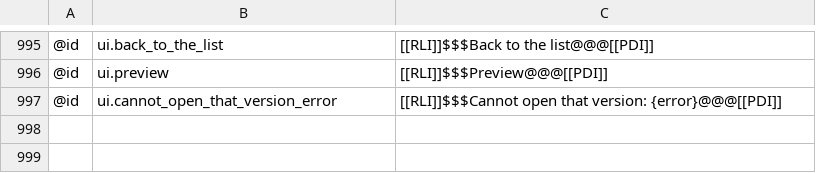
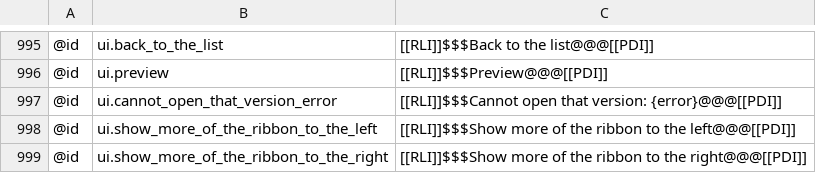
Before and after one commit to AlienTechSoftware/notecraft, a TSV file: i18n/ar-XB.tsv, drawn as a sheet; only a part is shown, gaps mark what is left out.

```diff
--- a/i18n/ar-XB.tsv
+++ b/i18n/ar-XB.tsv
@@ -997 +997,3 @@
 @id	ui.cannot_open_that_version_error	[[RLI]]$$$Cannot open that version: {error}@@@[[PDI]]
+@id	ui.show_more_of_the_ribbon_to_the_left	[[RLI]]$$$Show more of the ribbon to the left@@@[[PDI]]
+@id	ui.show_more_of_the_ribbon_to_the_right	[[RLI]]$$$Show more of the ribbon to the right@@@[[PDI]]
```
Also changed, not shown: i18n/en-XA.tsv, i18n/en.tsv, 2 other files.
